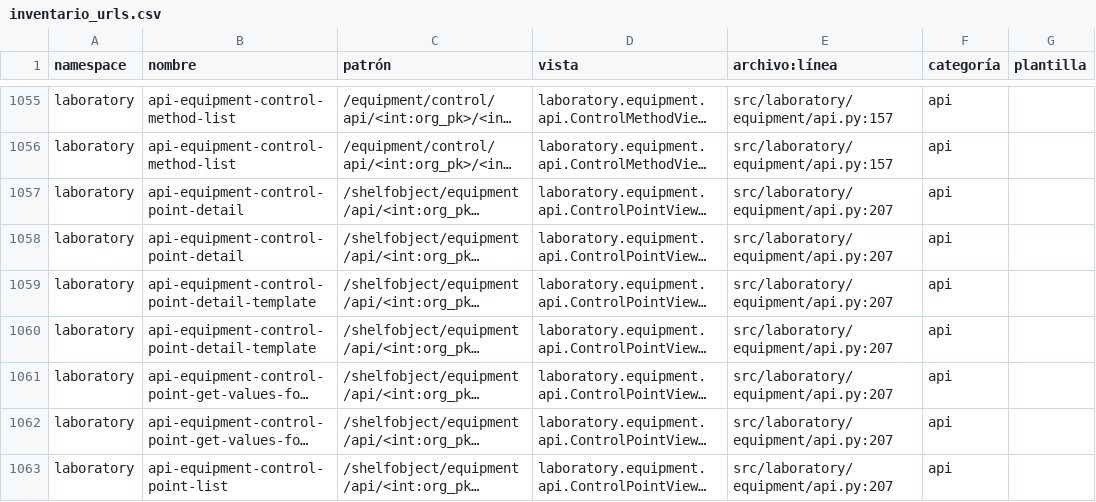
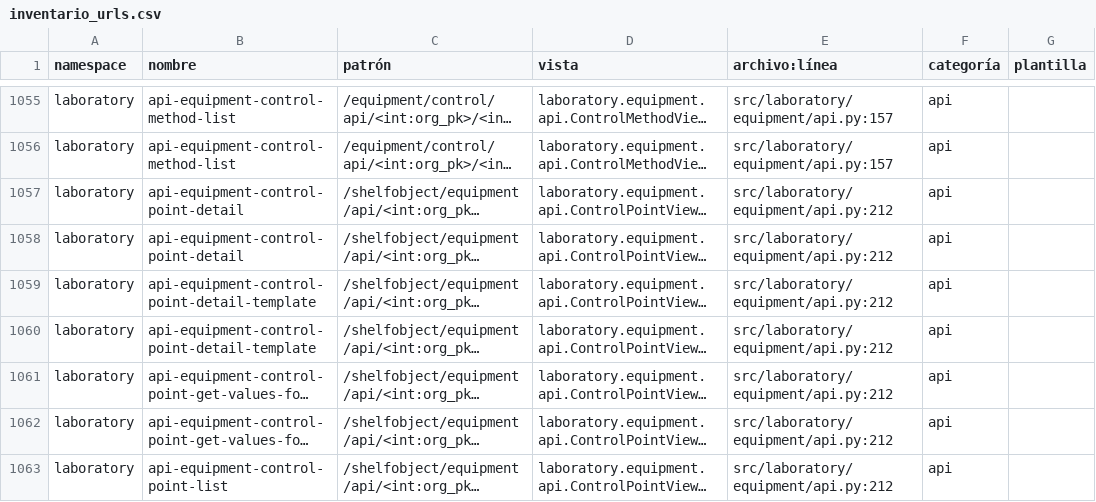
Before and after one commit to Solvosoft/organilab, a CSV file: roadmap/inventario_urls.csv, drawn as a sheet; only a part is shown, gaps mark what is left out; long unchanged cells end in …; the diff covers the shown part only; the diff names each change by its address in the sheet, - before the commit and + after, or states it on an @@ line.

```diff
--- a/roadmap/inventario_urls.csv
+++ b/roadmap/inventario_urls.csv
-E1057:E1063 (archivo:línea): src/laboratory/equipment/api.py:207
+E1057:E1063 (archivo:línea): src/laboratory/equipment/api.py:212
```
Also changed, not shown: 15 added rows and 35 edited cells elsewhere in this file, 35 other files.
